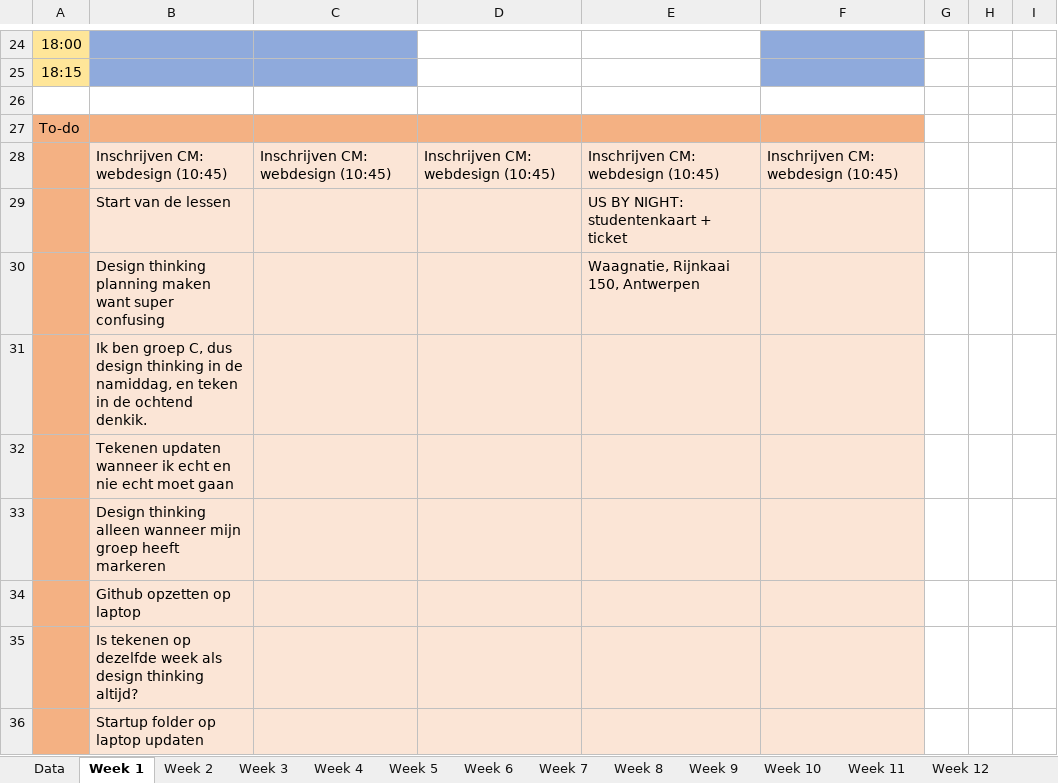
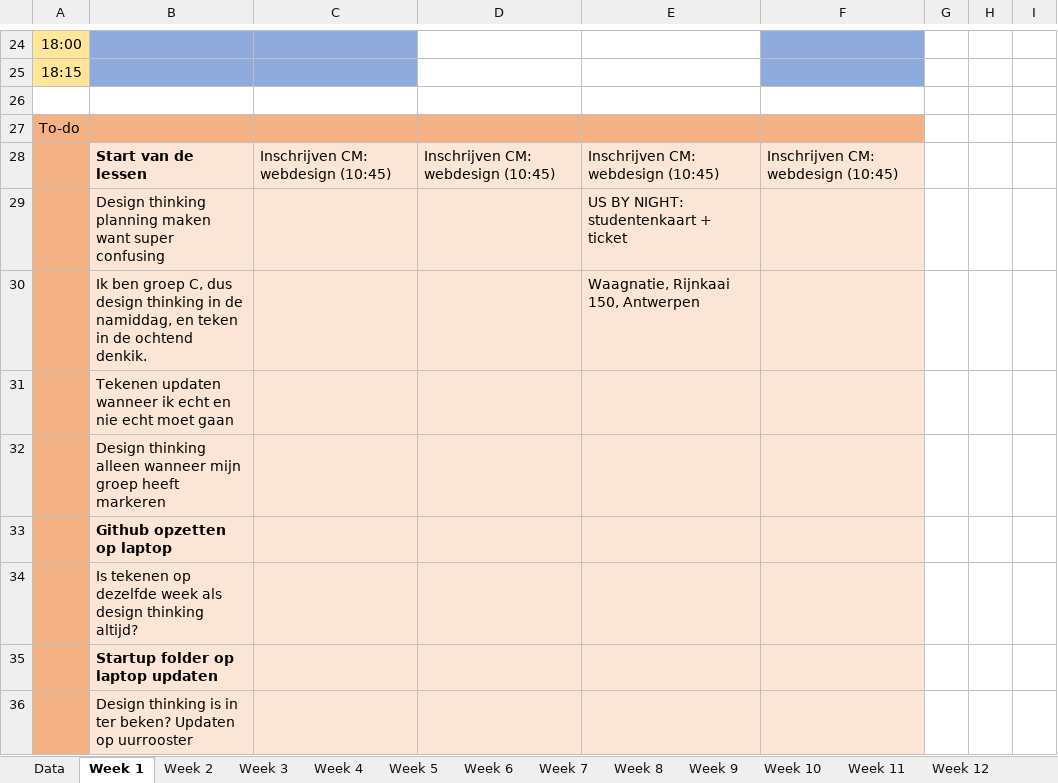
Before and after one commit to ninjahisser/LUCA-2, an Excel workbook: uurrooster.xlsx, sheet Week 1, drawn as a sheet; only a part is shown, gaps mark what is left out; values as stored, in another font and other column widths than the file's, no borders; conditional formats not drawn; removed rows and columns are numbered as before the commit, all else as after; the diff names each change by its address in the sheet, - before the commit and + after, or states it on an @@ line.

Commit message:
update

```diff
--- a/uurrooster.xlsx (sheet Week 1)
+++ b/uurrooster.xlsx (sheet Week 1)
-B28: Inschrijven CM: webdesign (10:45)
+B28: Start van de lessen
-B28 bold: off
+B28 bold: on
-B29: Start van de lessen
+B29: Design thinking planning maken want super confusing
-B30: Design thinking planning maken want super confusing
+B30: Ik ben groep C, dus design thinking in de namiddag, en teken in de ochtend denkik.
-row 31:  | Ik ben groep C, dus design thinking in de namiddag, en teken in de ochtend denkik.
-B33 bold: off
+B33 bold: on
-B35 bold: off
+B35 bold: on
+row 36:  | Design thinking is in ter beken? Updaten op uurrooster
```
